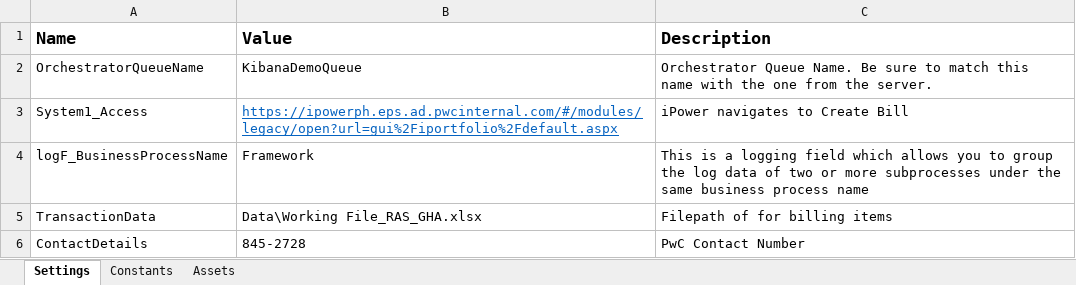
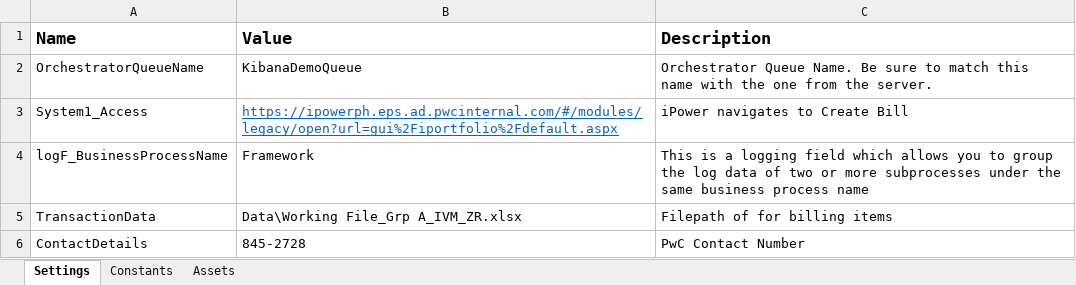
Before and after one commit to jogayon001/Uipath_Repo, an Excel workbook: Data/Config.xlsx, sheet Settings, drawn as a sheet; values as stored, in another font and other column widths than the file's, no borders; the diff names each change by its address in the sheet, - before the commit and + after, or states it on an @@ line.

```diff
--- a/Data/Config.xlsx (sheet Settings)
+++ b/Data/Config.xlsx (sheet Settings)
-B5 (Value): Data\Working File_RAS_GHA.xlsx
+B5 (Value): Data\Working File_Grp A_IVM_ZR.xlsx
```
Also changed, not shown: Data/Working File_RAS_GHA.xlsx, 33 other files.
